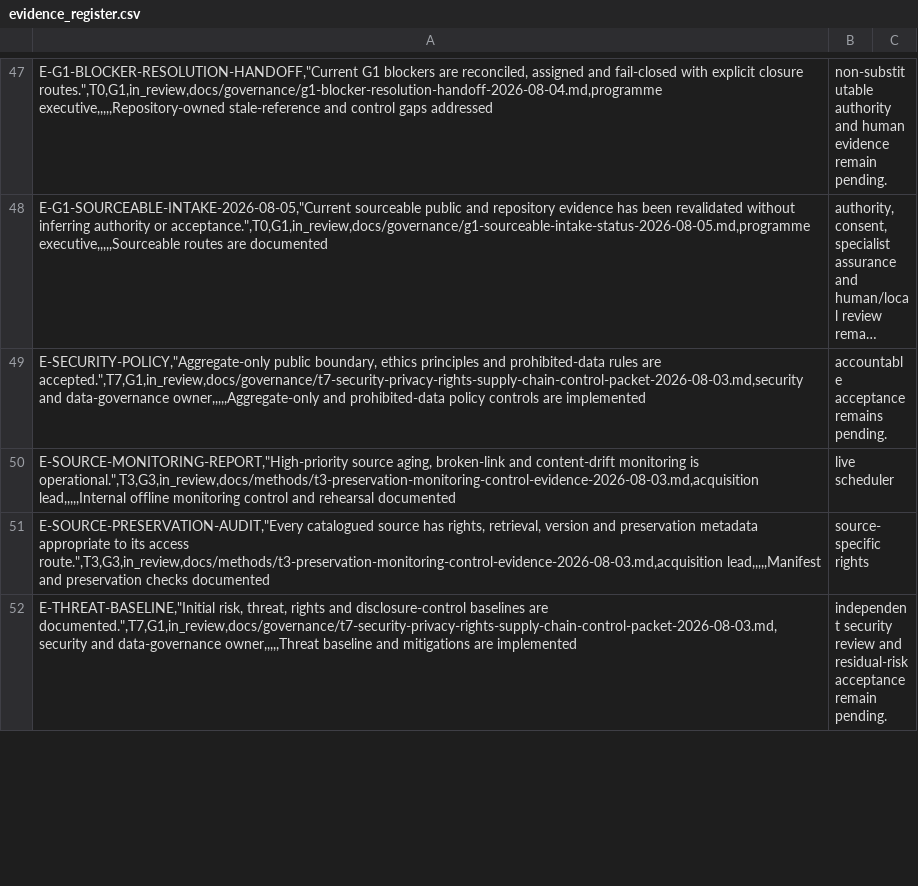
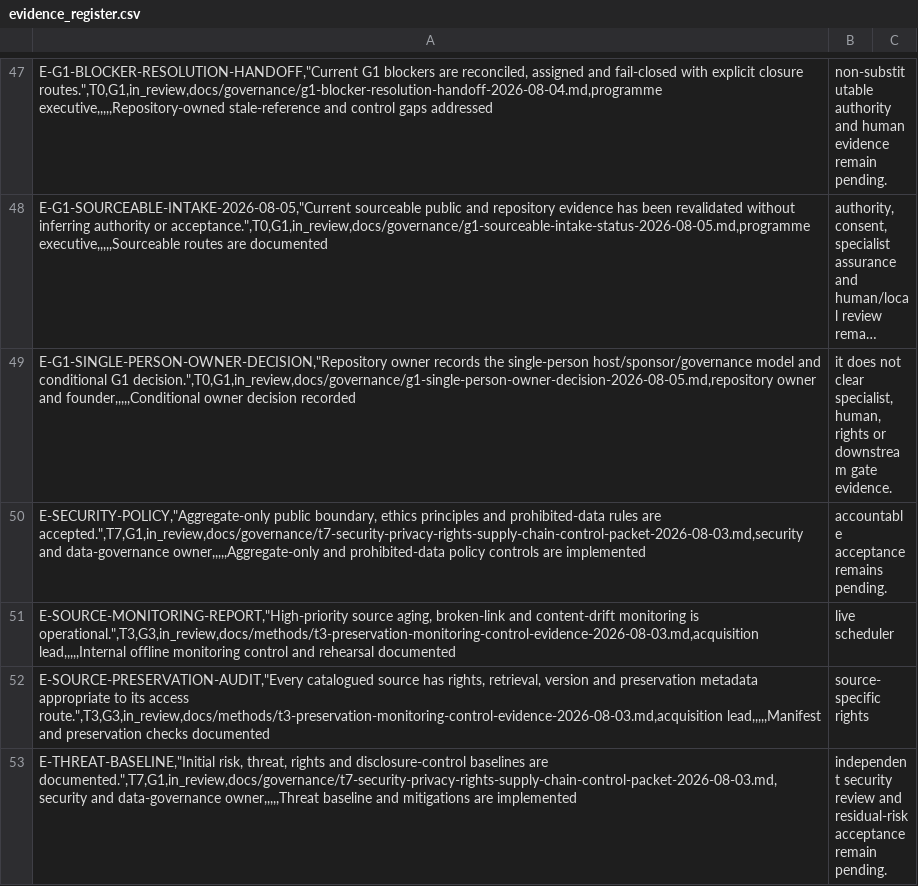
Before and after one commit to edithatogo/global-family-justice-data, a CSV file: programme/evidence_register.csv, drawn as a sheet; only a part is shown, gaps mark what is left out; long unchanged cells end in …; the diff covers the shown part only; the diff names each change by its address in the sheet, - before the commit and + after, or states it on an @@ line.

Commit message:
Record single-person G1 owner decision

```diff
--- a/programme/evidence_register.csv
+++ b/programme/evidence_register.csv
+row 49: E-G1-SINGLE-PERSON-OWNER-DECISION,"Repository owner records the single-person host/sponsor/governance model and conditional G1 decision.",T0,G1,in_review,docs/governance/g1-single-person-owner-decision-2026-08-05.md,repository owner and founder,,,,,Conditional owner decision recorded | it does not clear specialist, human, rights or downstream gate evidence.
```
Also changed, not shown: 3 added rows and 3 removed rows elsewhere in this file, programme/gate_decisions.csv, programme/work_items.csv, 4 other files.
